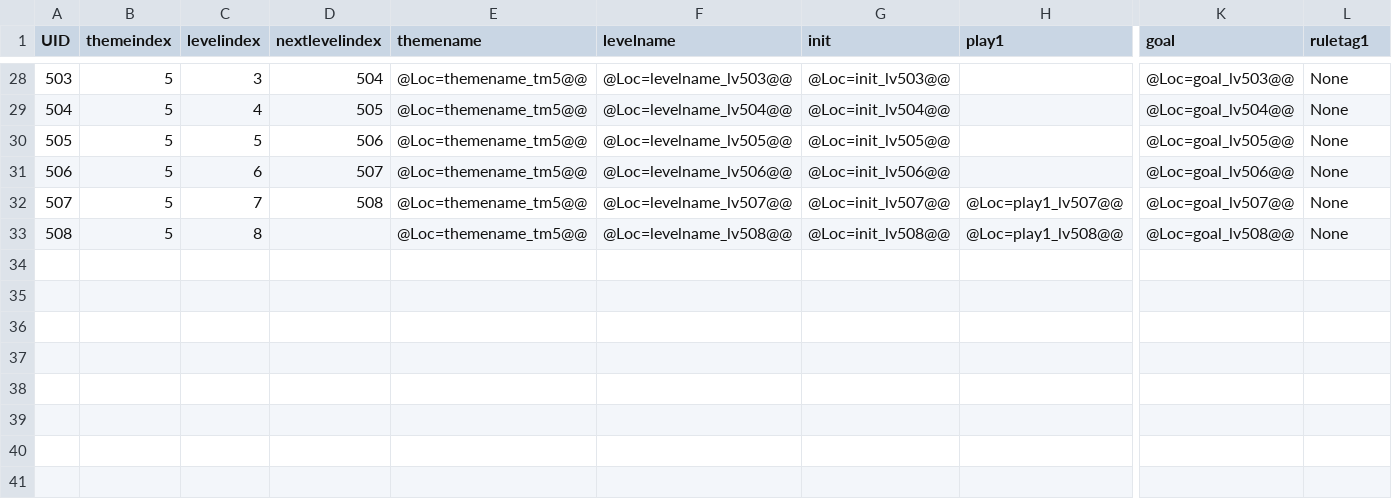
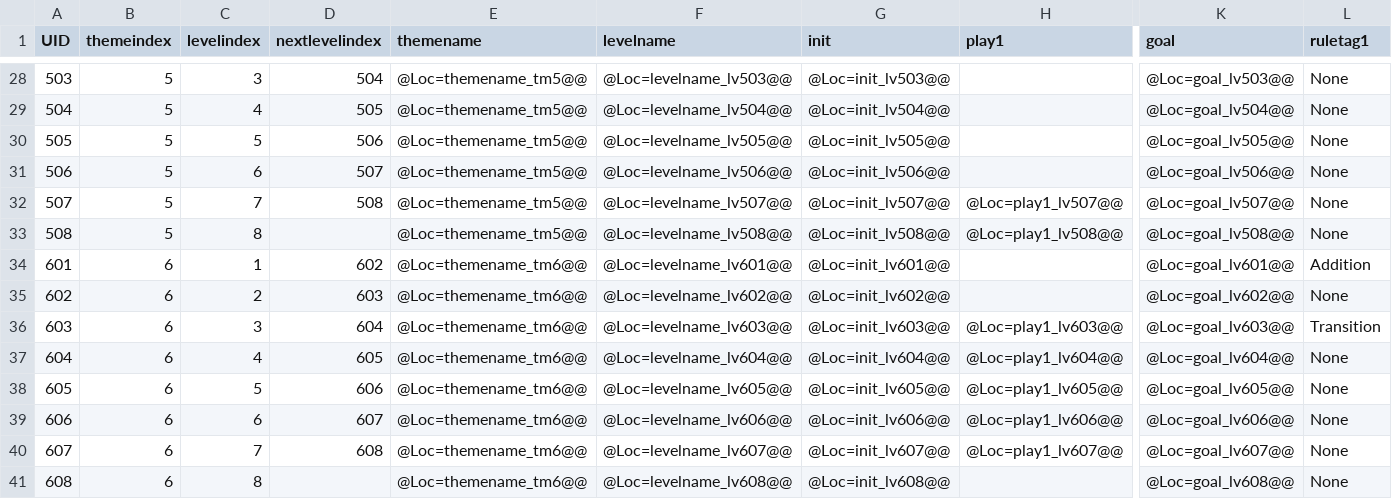
Before and after one commit to lqcatlas/NoE, a CSV file: Assets/Resources/csv/Level - Level_Output.csv, drawn as a sheet; only a part is shown, gaps mark what is left out; rows hold the shown columns only; the diff names each change by its address in the sheet, - before the commit and + after, or states it on an @@ line.

```diff
--- a/Assets/Resources/csv/Level - Level_Output.csv
+++ b/Assets/Resources/csv/Level - Level_Output.csv
+row 34: 601 | 6 | 1 | 602 | @Loc=themename_tm6@@ | @Loc=levelname_lv601@@ | @Loc=init_lv601@@ |  | @Loc=goal_lv601@@ | Addition
+row 35: 602 | 6 | 2 | 603 | @Loc=themename_tm6@@ | @Loc=levelname_lv602@@ | @Loc=init_lv602@@ |  | @Loc=goal_lv602@@ | None
+row 36: 603 | 6 | 3 | 604 | @Loc=themename_tm6@@ | @Loc=levelname_lv603@@ | @Loc=init_lv603@@ | @Loc=play1_lv603@@ | @Loc=goal_lv603@@ | Transition
+row 37: 604 | 6 | 4 | 605 | @Loc=themename_tm6@@ | @Loc=levelname_lv604@@ | @Loc=init_lv604@@ | @Loc=play1_lv604@@ | @Loc=goal_lv604@@ | None
+row 38: 605 | 6 | 5 | 606 | @Loc=themename_tm6@@ | @Loc=levelname_lv605@@ | @Loc=init_lv605@@ | @Loc=play1_lv605@@ | @Loc=goal_lv605@@ | None
+row 39: 606 | 6 | 6 | 607 | @Loc=themename_tm6@@ | @Loc=levelname_lv606@@ | @Loc=init_lv606@@ | @Loc=play1_lv606@@ | @Loc=goal_lv606@@ | None
+row 40: 607 | 6 | 7 | 608 | @Loc=themename_tm6@@ | @Loc=levelname_lv607@@ | @Loc=init_lv607@@ | @Loc=play1_lv607@@ | @Loc=goal_lv607@@ | None
+row 41: 608 | 6 | 8 |  | @Loc=themename_tm6@@ | @Loc=levelname_lv608@@ | @Loc=init_lv608@@ |  | @Loc=goal_lv608@@ | None
```
Also changed, not shown: Assets/Resources/csv/Localization - Localization.csv, 18 other files.
